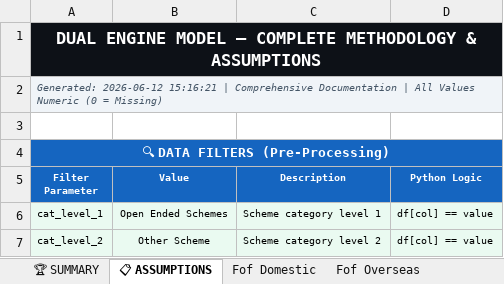
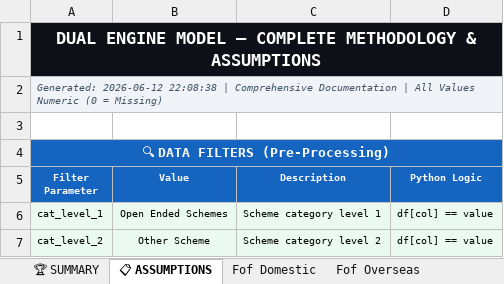
Before and after one commit to rahulshirke7951/MF_ranker_other_scheme, an Excel workbook: output/mf_ranked_latest.xlsx, sheet 📋 ASSUMPTIONS, drawn as a sheet; only a part is shown; values as stored, in another font and other column widths than the file's, no borders; the diff names each change by its address in the sheet, - before the commit and + after, or states it on an @@ line.

```diff
--- a/output/mf_ranked_latest.xlsx (sheet 📋 ASSUMPTIONS)
+++ b/output/mf_ranked_latest.xlsx (sheet 📋 ASSUMPTIONS)
-A2 (Filter Parameter): Generated: 2026-06-12 15:16:21 | Comprehensive…
+A2 (Filter Parameter): Generated: 2026-06-12 22:08:38 | Comprehensive…
```
Also changed, not shown: sheet Other Etfs, sheet 📊 CONSOLIDATED, sheet Index Funds, sheet Fof Domestic, sheet Gold Etf, sheet Fof Overseas, 1 more sheet.
